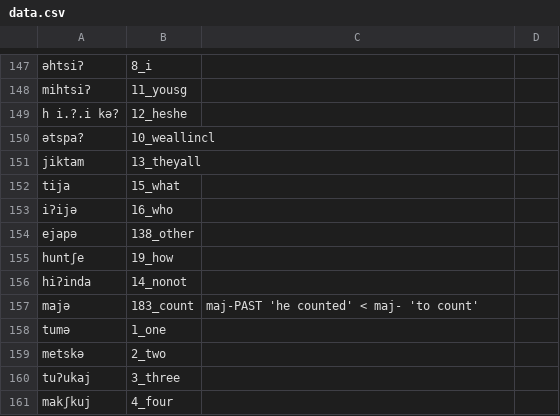
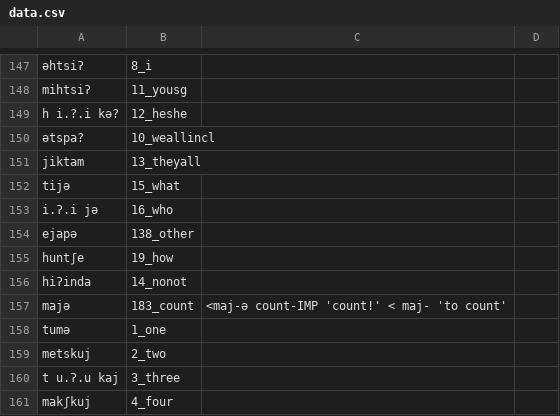
Before and after one commit to lexibank/mixezoqueanvoices, a CSV file: raw/data/Franciscoleon/data.csv, drawn as a sheet; only a part is shown, gaps mark what is left out.

Commit message:
Update data.csv

```diff
--- a/raw/data/Franciscoleon/data.csv
+++ b/raw/data/Franciscoleon/data.csv
@@ -151,4 +151,4 @@ h i.?.i kə?,12_heshe,
 jiktam,13_theyall,
-tija,15_what,
-iʔijə,16_who,
+tijə,15_what,
+i.ʔ.i jə,16_who,
 ejapə,138_other,
@@ -156,6 +156,6 @@ huntʃe,19_how,
 hiʔinda,14_nonot,
-majə,183_count,maj-PAST 'he counted' < maj- 'to count'
+majə,183_count, <maj-ə  count-IMP 'count!' < maj- 'to count'
 tumə,1_one,
-metskə,2_two,
-tuʔukaj,3_three,
+metskuj,2_two,
+t u.ʔ.u kaj,3_three,
 makʃkuj,4_four,
```
